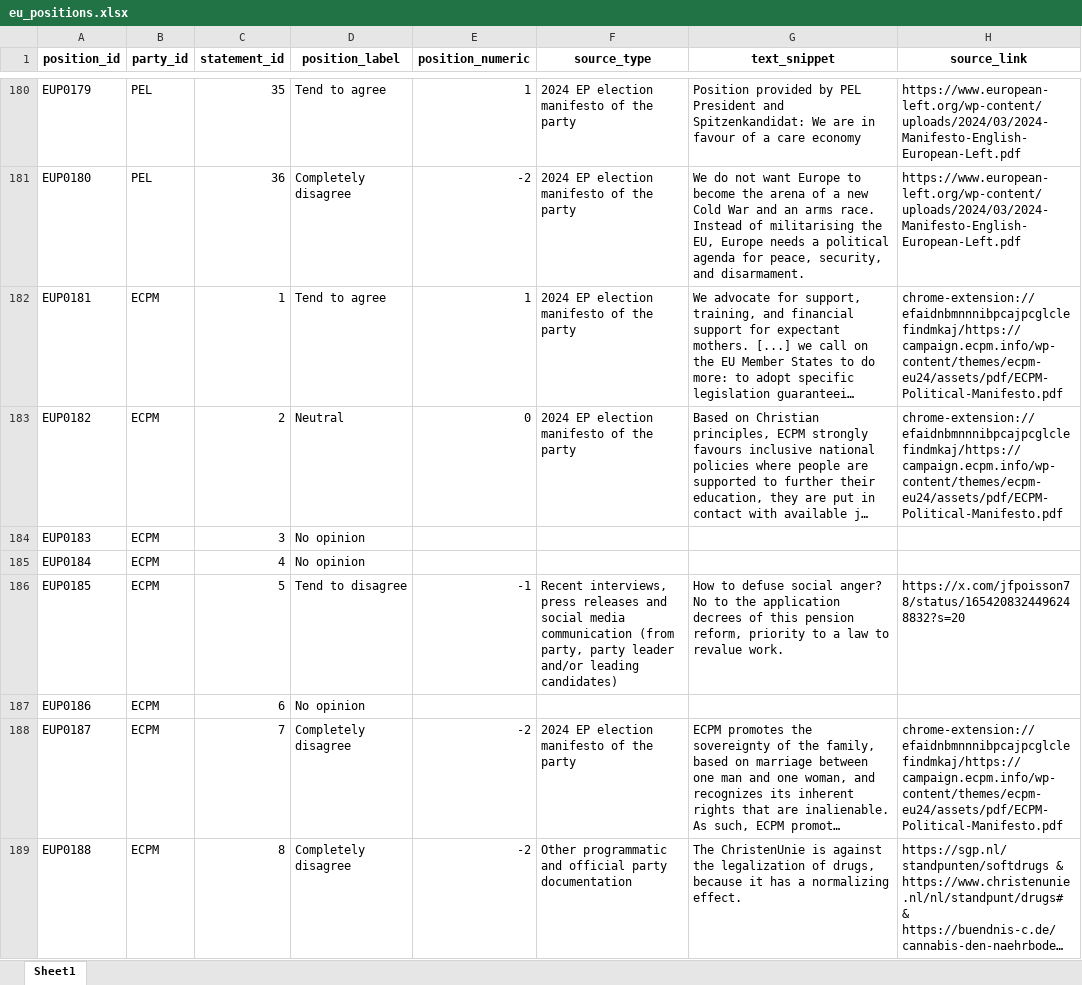
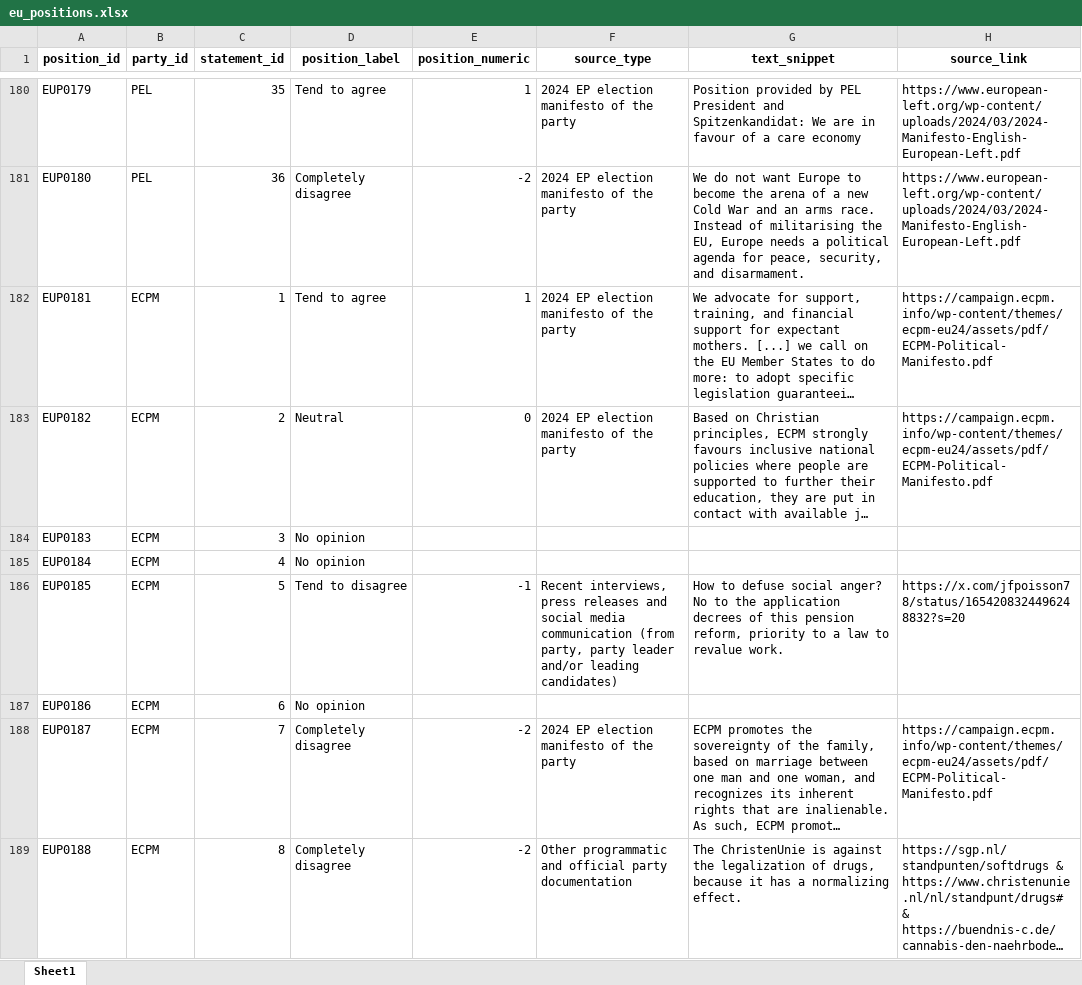
Before and after one commit to Connected-Politics-Lab/EUR_DATA, an Excel workbook: datasets/election_data/data/output/eu_positions.xlsx, sheet Sheet1, drawn as a sheet; only a part is shown, gaps mark what is left out; long unchanged cells end in …; values as stored, in another font and other column widths than the file's, no borders; the diff covers the shown part only; the diff names each change by its address in the sheet, - before the commit and + after, or states it on an @@ line.

```diff
--- a/datasets/election_data/data/output/eu_positions.xlsx (sheet Sheet1)
+++ b/datasets/election_data/data/output/eu_positions.xlsx (sheet Sheet1)
-H182:H183 (source_link): chrome-extension://efaidnbmnnnibpcajpcglclefindmkaj/https://campaign.ecpm.info/wp-content/themes/ecpm-eu24/assets/pdf/ECPM-Political-Manifesto.pdf
+H182:H183 (source_link): https://campaign.ecpm.info/wp-content/themes/ecpm-eu24/assets/pdf/ECPM-Political-Manifesto.pdf
-H188 (source_link): chrome-extension://efaidnbmnnnibpcajpcglclefindmkaj/https://campaign.ecpm.info/wp-content/themes/ecpm-eu24/assets/pdf/ECPM-Political-Manifesto.pdf
+H188 (source_link): https://campaign.ecpm.info/wp-content/themes/ecpm-eu24/assets/pdf/ECPM-Political-Manifesto.pdf
```
Also changed, not shown: 17 edited cells elsewhere in this sheet, datasets/agenda_implementation/data/output/agenda_items.xlsx, datasets/agenda_implementation/data/output/evaluations.xlsx, 40 other files.
